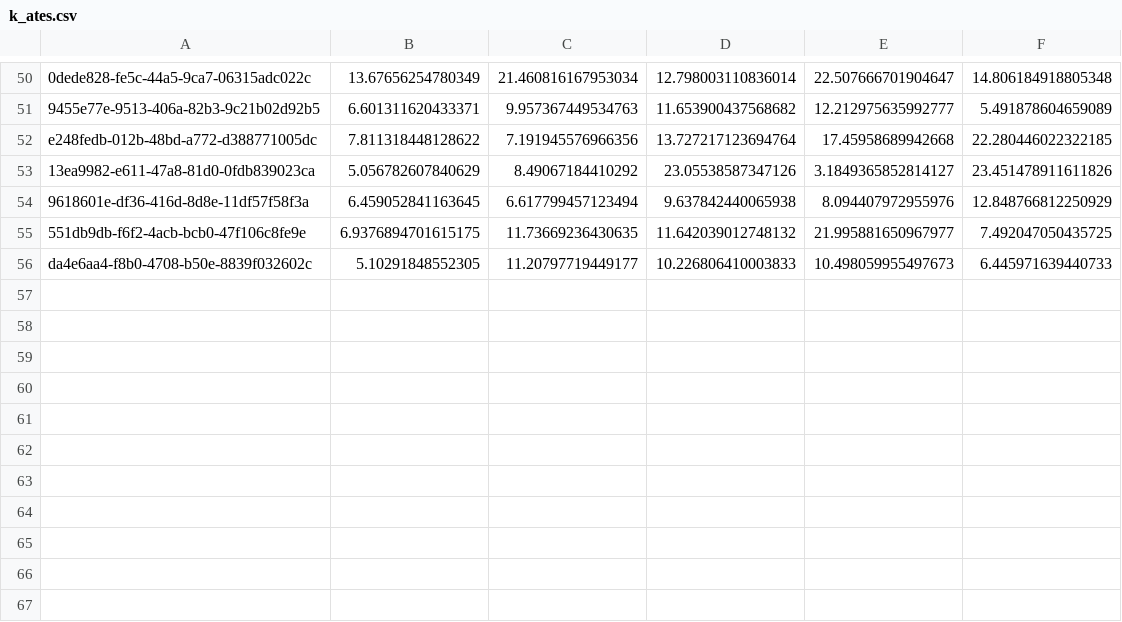
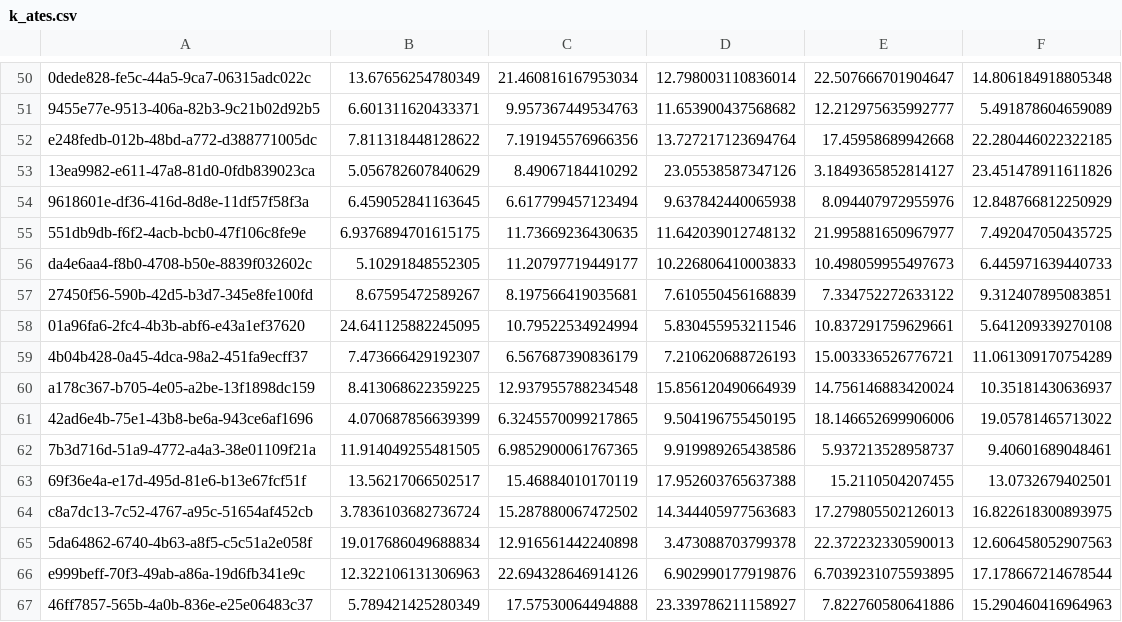
Before and after one commit to FYPUoM18/fyp-retrival-based-localization, a CSV file: project_implementation/k_ates.csv, drawn as a sheet; only a part is shown, gaps mark what is left out.

```diff
--- a/project_implementation/k_ates.csv
+++ b/project_implementation/k_ates.csv
@@ -56 +56,12 @@ e248fedb-012b-48bd-a772-d388771005dc,7.811318448128622,7.191945576966356,13.7272
 da4e6aa4-f8b0-4708-b50e-8839f032602c,5.10291848552305,11.20797719449177,10.226806410003833,10.498059955497673,6.445971639440733
+27450f56-590b-42d5-b3d7-345e8fe100fd,8.67595472589267,8.197566419035681,7.610550456168839,7.334752272633122,9.312407895083851
+01a96fa6-2fc4-4b3b-abf6-e43a1ef37620,24.641125882245095,10.79522534924994,5.830455953211546,10.837291759629661,5.641209339270108
+4b04b428-0a45-4dca-98a2-451fa9ecff37,7.473666429192307,6.567687390836179,7.210620688726193,15.003336526776721,11.061309170754289
+a178c367-b705-4e05-a2be-13f1898dc159,8.413068622359225,12.937955788234548,15.856120490664939,14.756146883420024,10.35181430636937
+42ad6e4b-75e1-43b8-be6a-943ce6af1696,4.070687856639399,6.3245570099217865,9.504196755450195,18.146652699906006,19.05781465713022
+7b3d716d-51a9-4772-a4a3-38e01109f21a,11.914049255481505,6.9852900061767365,9.919989265438586,5.937213528958737,9.40601689048461
+69f36e4a-e17d-495d-81e6-b13e67fcf51f,13.56217066502517,15.46884010170119,17.952603765637388,15.2110504207455,13.0732679402501
+c8a7dc13-7c52-4767-a95c-51654af452cb,3.7836103682736724,15.287880067472502,14.344405977563683,17.279805502126013,16.822618300893975
+5da64862-6740-4b63-a8f5-c5c51a2e058f,19.017686049688834,12.916561442240898,3.473088703799378,22.372232330590013,12.606458052907563
+e999beff-70f3-49ab-a86a-19d6fb341e9c,12.322106131306963,22.694328646914126,6.902990177919876,6.7039231075593895,17.178667214678544
+46ff7857-565b-4a0b-836e-e25e06483c37,5.789421425280349,17.57530064494888,23.339786211158927,7.822760580641886,15.290460416964963
```
Also changed, not shown: project_implementation/err.csv, project_implementation/mean.csv, 3 other files.
